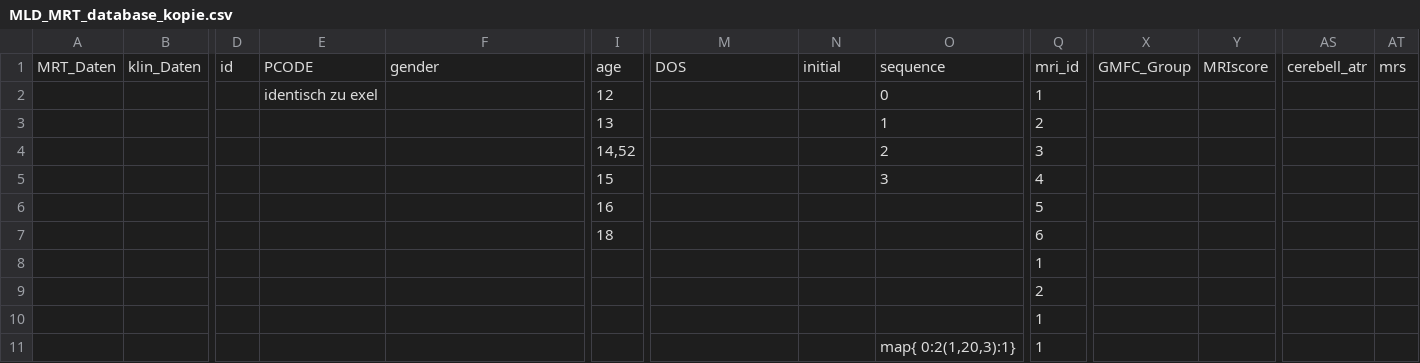
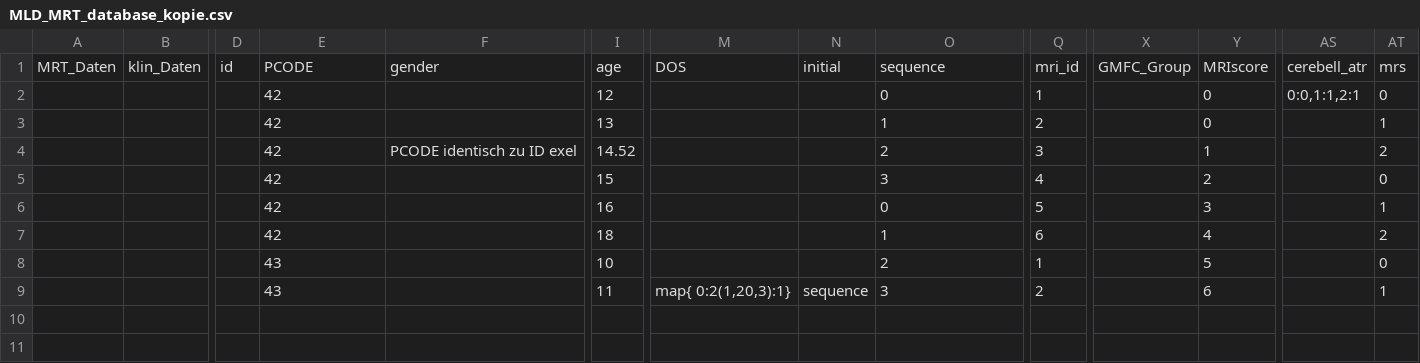
Before and after one commit to antidodo/Leukoexpert-Mapping, a CSV file: Mapping_Exel_to_Leukoregister/data/MLD_MRT_database_kopie.csv, drawn as a sheet; only a part is shown, gaps mark what is left out; removed rows and columns are numbered as before the commit, all else as after; rows hold the shown columns only; the diff names each change by its address in the sheet, - before the commit and + after, or states it on an @@ line.

```diff
--- a/Mapping_Exel_to_Leukoregister/data/MLD_MRT_database_kopie.csv
+++ b/Mapping_Exel_to_Leukoregister/data/MLD_MRT_database_kopie.csv
-E2: identisch zu exel
+E2: 42
-Y2:Y3: (empty)
+Y2:Y3: 0
-AS2: (empty)
+AS2: 0:0,1:1,2:1
-AT2: (empty)
+AT2: 0
-E3: (empty)
+E3: 42
-AT3: (empty)
+AT3: 1
-row 4:  |  |  |  |  | 14,52 |  |  | 2 | 3
-row 5:  |  |  |  |  | 15 |  |  | 3 | 4
-row 6:  |  |  |  |  | 16 |  |  |  | 5
-row 7:  |  |  |  |  | 18 |  |  |  | 6
-row 8:  |  |  |  |  |  |  |  |  | 1
-row 9:  |  |  |  |  |  |  |  |  | 2
-row 10:  |  |  |  |  |  |  |  |  | 1
-row 11:  |  |  |  |  |  |  |  | map{ 0:2(1,20,3):1} | 1
+row 4:  |  |  | 42 | PCODE identisch zu ID exel | 14.52 |  |  | 2 | 3 |  | 1 |  | 2
+row 5:  |  |  | 42 |  | 15 |  |  | 3 | 4 |  | 2 |  | 0
+row 6:  |  |  | 42 |  | 16 |  |  | 0 | 5 |  | 3 |  | 1
+row 7:  |  |  | 42 |  | 18 |  |  | 1 | 6 |  | 4 |  | 2
+row 8:  |  |  | 43 |  | 10 |  |  | 2 | 1 |  | 5 |  | 0
+row 9:  |  |  | 43 |  | 11 | map{ 0:2(1,20,3):1} | sequence | 3 | 2 |  | 6 |  | 1
```
Also changed, not shown: Mapping_Exel_to_Leukoregister/mapping_csvs/mri_review.csv, Mapping_Exel_to_Leukoregister/output/mapped.csv, 4 other files.
